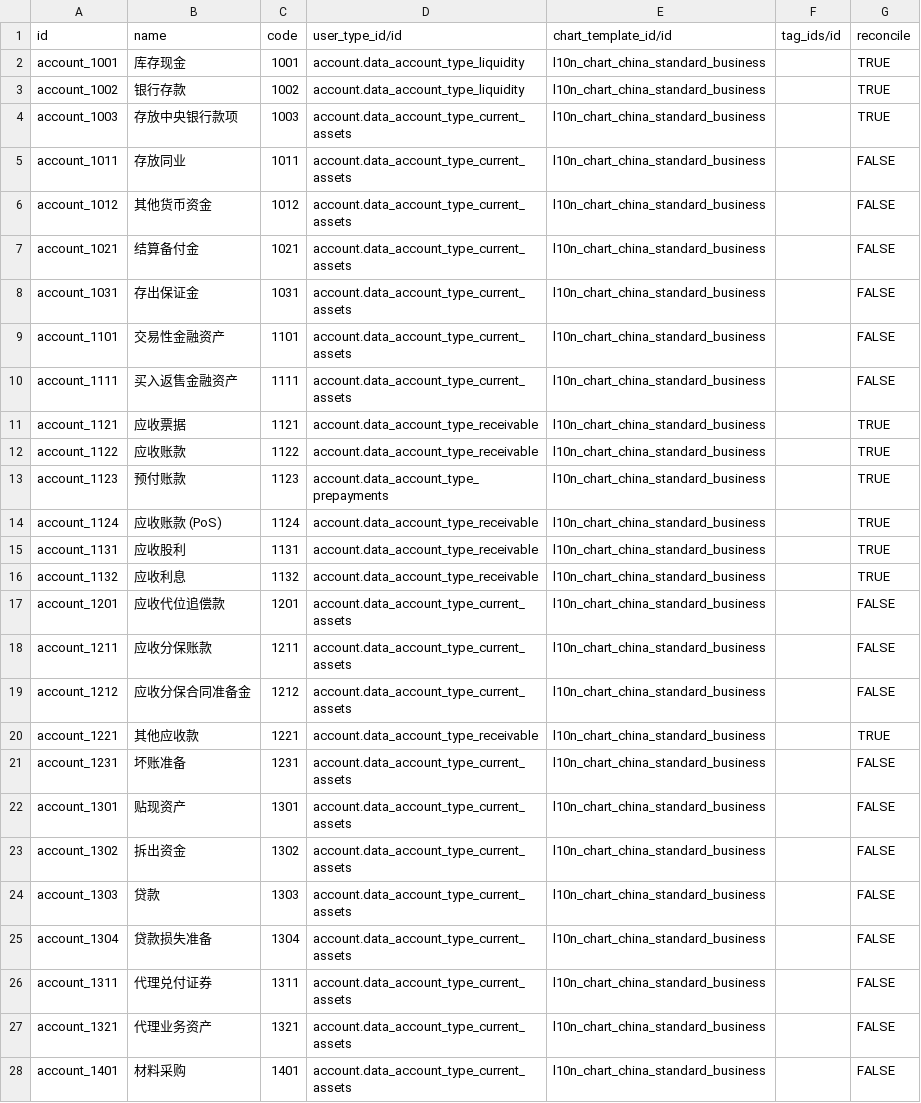
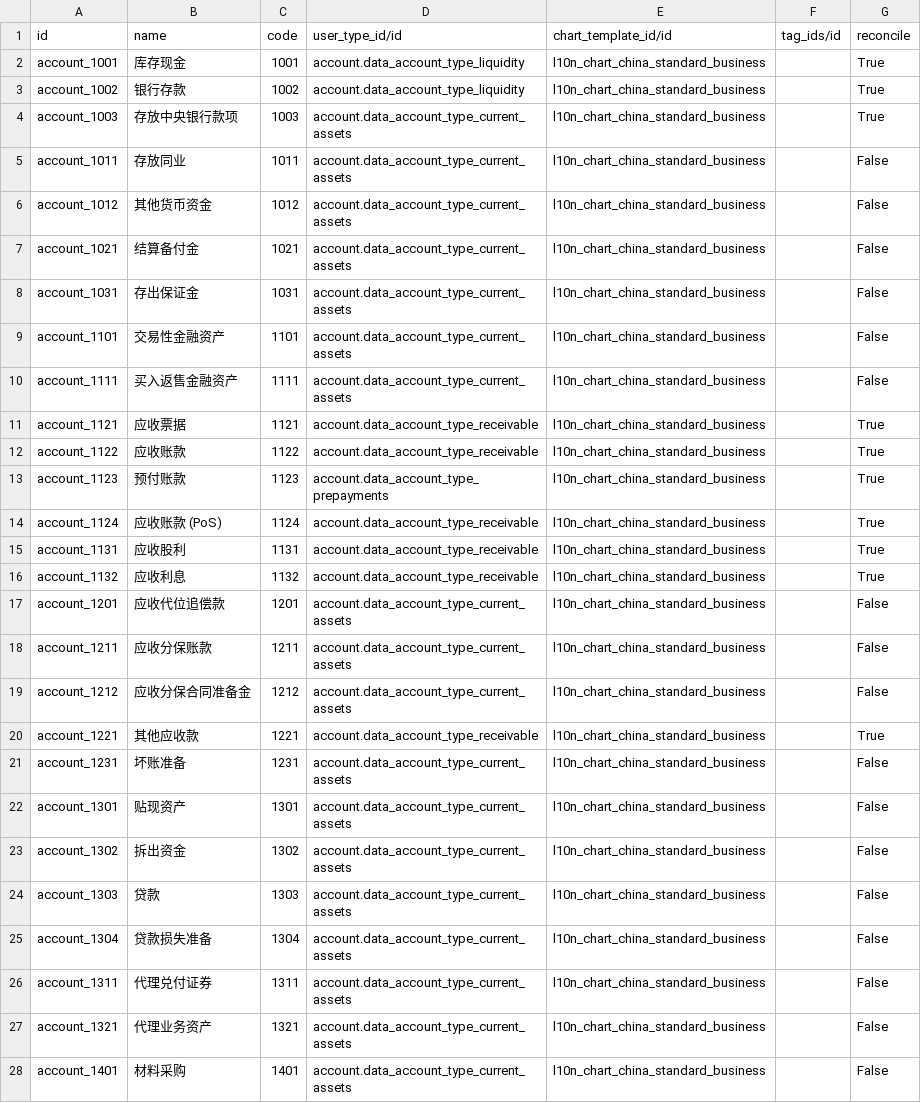
Before and after one commit to chr00tt/l10n_cn_standard, a CSV file: data/account.account.template.csv, drawn as a sheet; only a part is shown; the diff covers the shown part only; the diff names each change by its address in the sheet, - before the commit and + after, or states it on an @@ line.

Commit message:
Fix

```diff
--- a/data/account.account.template.csv
+++ b/data/account.account.template.csv
-G2:G4 (reconcile): TRUE
+G2:G4 (reconcile): True
-G5:G10 (reconcile): FALSE
+G5:G10 (reconcile): False
-G11:G16 (reconcile): TRUE
+G11:G16 (reconcile): True
-G17:G19 (reconcile): FALSE
+G17:G19 (reconcile): False
-G20 (reconcile): TRUE
+G20 (reconcile): True
-G21:G28 (reconcile): FALSE
+G21:G28 (reconcile): False
```
Also changed, not shown: 151 edited cells elsewhere in this file.
